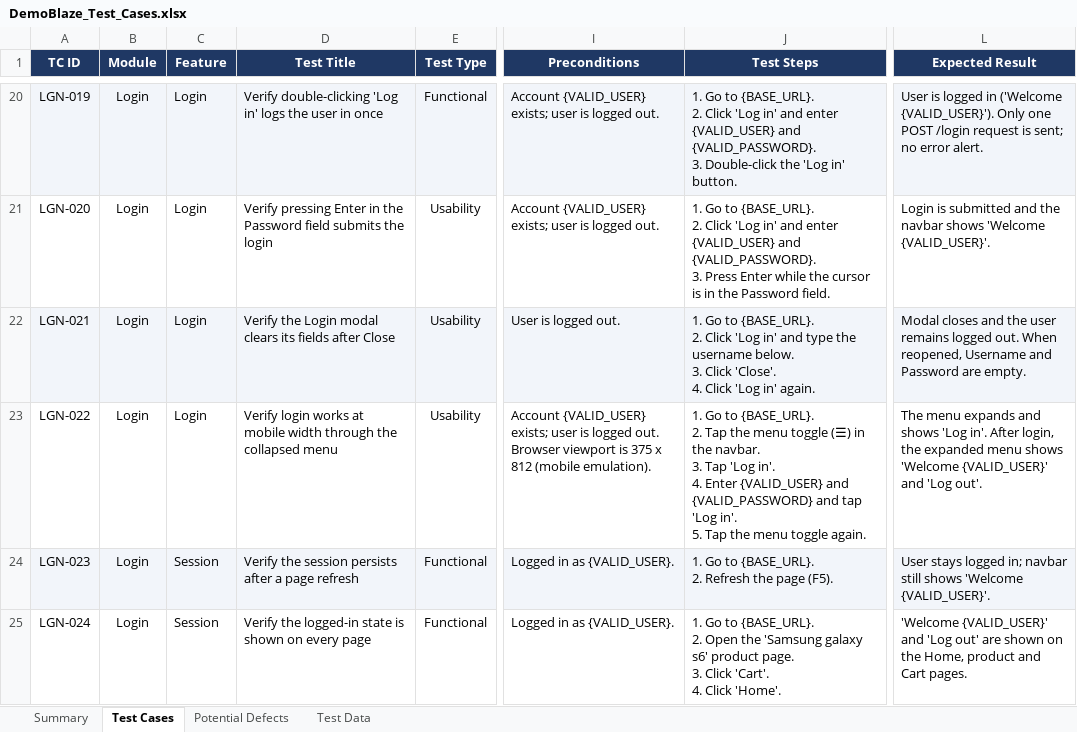
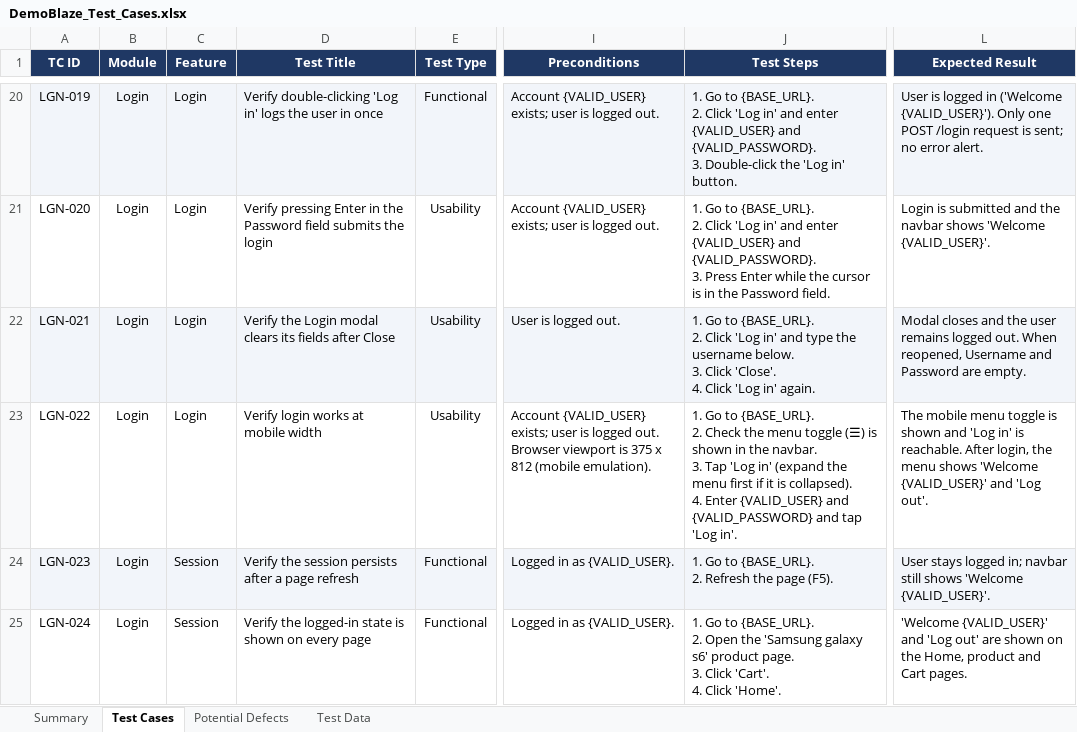
Before and after one commit to Wsyzzzz/demoblaze-playwright-e2e, an Excel workbook: docs/DemoBlaze_Test_Cases.xlsx, sheet Test Cases, drawn as a sheet; only a part is shown, gaps mark what is left out; values as stored, in another font and other column widths than the file's, no borders; charts and pictures and conditional formats not drawn; ↵ is a line break in a cell; the diff covers the shown part only; the diff names each change by its address in the sheet, - before the commit and + after, or states it on an @@ line.

Commit message:
fix: stabilise cross-browser runs; add CRT-049 for shared guest cart (PD-22)
First full run on the live site: 76/85 passed. Root causes and fixes:
- Guest tests opened product pages directly. DemoBlaze only creates the
  guest id on the Home page, so those guests shared one global cart
  (121-134 items). Guest journeys now start on Home; the direct-landing
  case is a new known-defect test, CRT-049 (PD-22).
- Bootstrap moves focus when a modal finishes opening, which could
  interrupt typing on Firefox/WebKit. Modal forms now use fillAndVerify().
- LGN-022 assumed the mobile menu starts collapsed; DemoBlaze's menu
  never collapses. Assertion removed, login on mobile still verified.

```diff
--- a/docs/DemoBlaze_Test_Cases.xlsx (sheet Test Cases)
+++ b/docs/DemoBlaze_Test_Cases.xlsx (sheet Test Cases)
-D23 (Test Title): …mobile width through the collapsed menu
+D23 (Test Title): …mobile width
-J23 (Test Steps): …{BASE_URL}. ↵ 2. Tap the menu toggle (☰) in the navbar. ↵ 3. Tap 'Log in'. ↵ 4. Enter {VALID_USER} and {VALID_PASSWORD} and tap 'Log in'. ↵ 5. Tap the menu toggle again.
+J23 (Test Steps): …{BASE_URL}. ↵ 2. Check the menu toggle (☰) is shown in the navbar. ↵ 3. Tap 'Log in' (expand the menu first if it is collapsed). ↵ 4. Enter {VALID_USER} and {VALID_PASSWORD} and tap 'Log in'.
-L23 (Expected Result): The menu expands and shows 'Log in'. After login, the expanded menu shows…
+L23 (Expected Result): The mobile menu toggle is shown and 'Log in' is reachable. After login, the menu shows…
```
Also changed, not shown: 1 added row elsewhere in this sheet, sheet Summary, sheet Potential Defects, formulas that keep their value, 10 other files.
